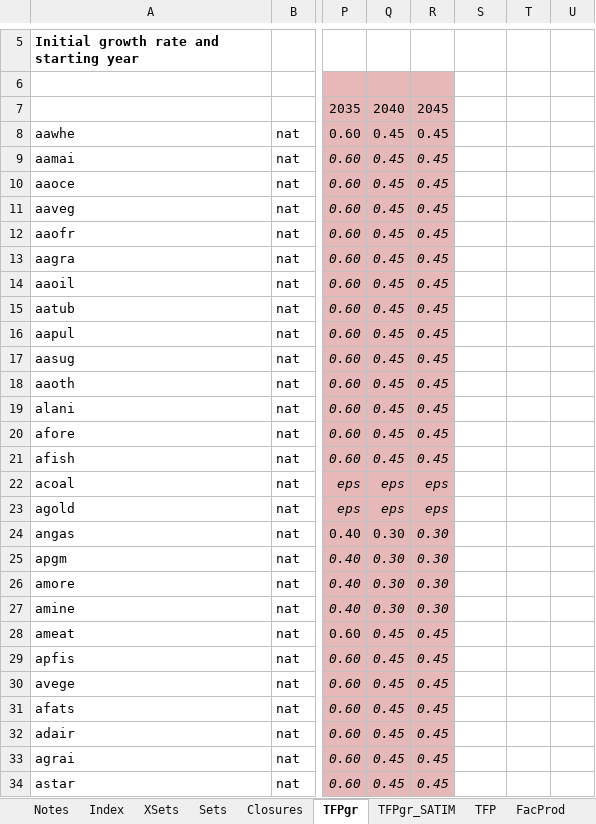
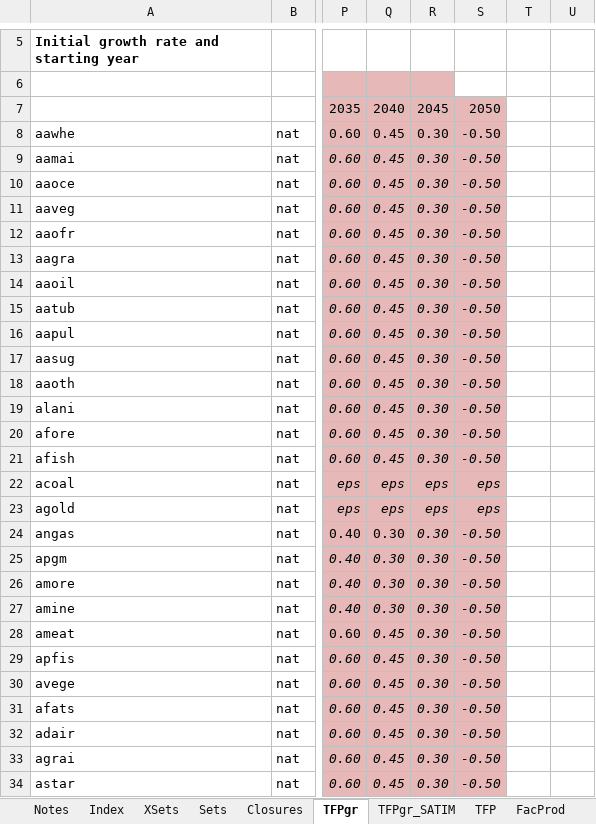
Before and after one commit to brunomerven/SATIMGE_Veda, an Excel workbook: CGE/2simulation.xlsx, sheet TFPgr, drawn as a sheet; only a part is shown, gaps mark what is left out; values as stored, in another font and other column widths than the file's, no borders; conditional formats not drawn; the diff covers the shown part only; the diff names each change by its address in the sheet, - before the commit and + after, or states it on an @@ line.

Commit message:
tfp growth adjusted for 2046-2055

```diff
--- a/CGE/2simulation.xlsx (sheet TFPgr)
+++ b/CGE/2simulation.xlsx (sheet TFPgr)
-S7: (empty)
+S7: 2050
-S7:S34 fill: none
+S7:S34 fill: #E6B9B8
-R8:R21: 0.45
+R8:R21: 0.30
-S8:S21: (empty)
+S8:S21: -0.50
-S22:S23: (empty)
+S22:S23: eps
-S24:S34: (empty)
+S24:S34: -0.50
-R28:R34: 0.45
+R28:R34: 0.30
```
Also changed, not shown: 105 edited cells and cell formats elsewhere in this sheet.
